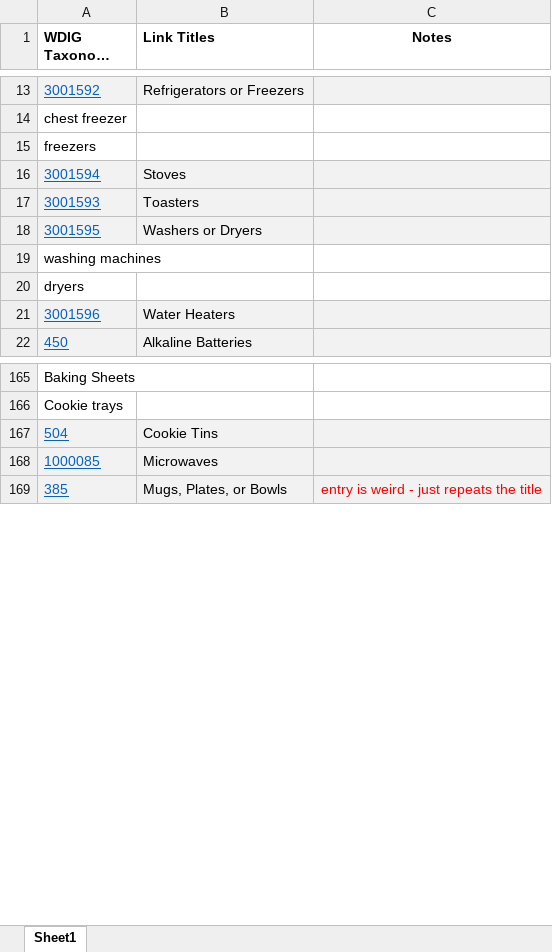
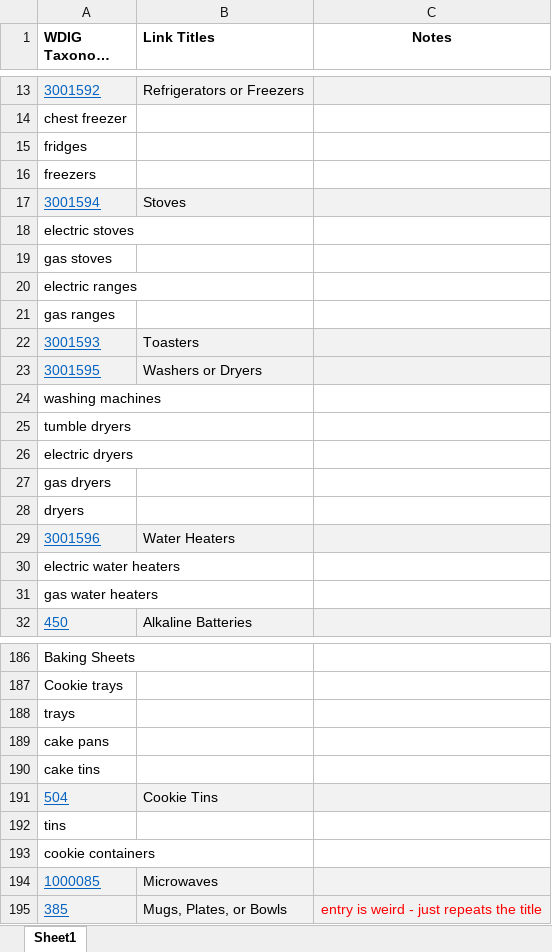
Before and after one commit to spuwebteam/util-wdig, an Excel workbook: MASTER WDIG Taxonomy.xlsx, sheet Sheet1, drawn as a sheet; only a part is shown, gaps mark what is left out; long unchanged cells end in …; values as stored, in another font and other column widths than the file's, no borders; conditional formats not drawn; the diff covers the shown part only; the diff names each change by its address in the sheet, - before the commit and + after, or states it on an @@ line.

```diff
--- a/MASTER WDIG Taxonomy.xlsx (sheet Sheet1)
+++ b/MASTER WDIG Taxonomy.xlsx (sheet Sheet1)
+row 15: fridges
+row 18: electric stoves
+row 19: gas stoves
+row 20: electric ranges
+row 21: gas ranges
+row 25: tumble dryers
+row 26: electric dryers
+row 27: gas dryers
+row 30: electric water heaters
+row 31: gas water heaters
+row 188: trays
+row 189: cake pans
+row 190: cake tins
+row 192: tins
+row 193: cookie containers
```
Also changed, not shown: 54 added rows and 12 edited cells elsewhere in this sheet, 4 other files.
